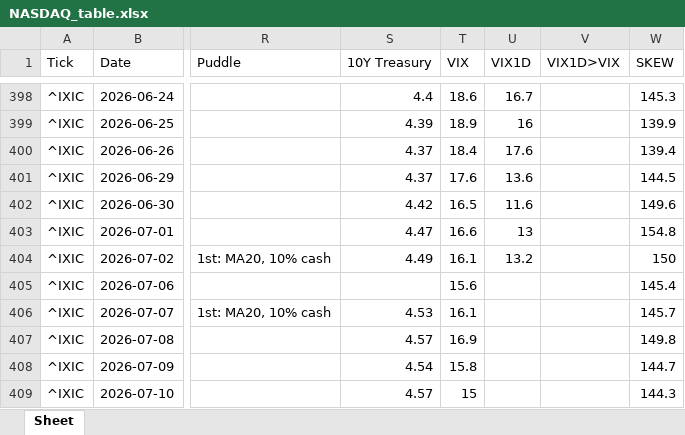
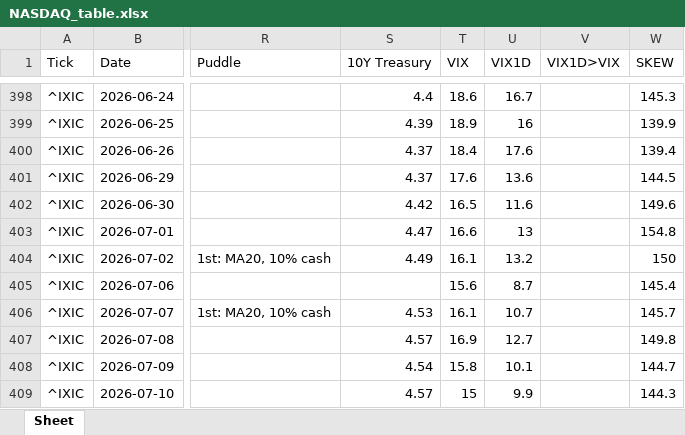
Before and after one commit to jangjb1204-sys/my-python-bot, an Excel workbook: US_stock/NASDAQ_table.xlsx, sheet Sheet, drawn as a sheet; only a part is shown, gaps mark what is left out; values as stored, in another font and other column widths than the file's, no borders; the diff names each change by its address in the sheet, - before the commit and + after, or states it on an @@ line.

```diff
--- a/US_stock/NASDAQ_table.xlsx (sheet Sheet)
+++ b/US_stock/NASDAQ_table.xlsx (sheet Sheet)
-U405 (VIX1D): (empty)
+U405 (VIX1D): 8.7
-U406 (VIX1D): (empty)
+U406 (VIX1D): 10.7
-U407 (VIX1D): (empty)
+U407 (VIX1D): 12.7
-U408 (VIX1D): (empty)
+U408 (VIX1D): 10.1
-U409 (VIX1D): (empty)
+U409 (VIX1D): 9.9
```
Also changed, not shown: US_stock/KORU_table.xlsx, US_stock/QLD_table.xlsx, 20 other files.
